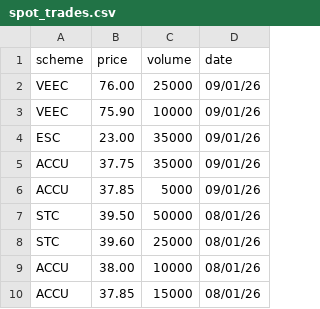
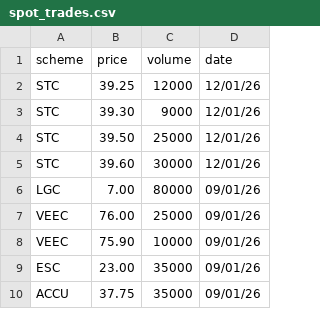
Before and after one commit to nwbort/lgc-forward-prices, a CSV file: spot_trades.csv, drawn as a sheet.

```diff
--- a/spot_trades.csv
+++ b/spot_trades.csv
@@ -1,2 +1,7 @@
 scheme,price,volume,date
+STC,39.25,12000,12/01/26
+STC,39.30,9000,12/01/26
+STC,39.50,25000,12/01/26
+STC,39.60,30000,12/01/26
+LGC,7.00,80000,09/01/26
 VEEC,76.00,25000,09/01/26
@@ -5,6 +10 @@ ESC,23.00,35000,09/01/26
 ACCU,37.75,35000,09/01/26
-ACCU,37.85,5000,09/01/26
-STC,39.50,50000,08/01/26
-STC,39.60,25000,08/01/26
-ACCU,38.00,10000,08/01/26
-ACCU,37.85,15000,08/01/26
```
Also changed, not shown: forward_trades.csv.
